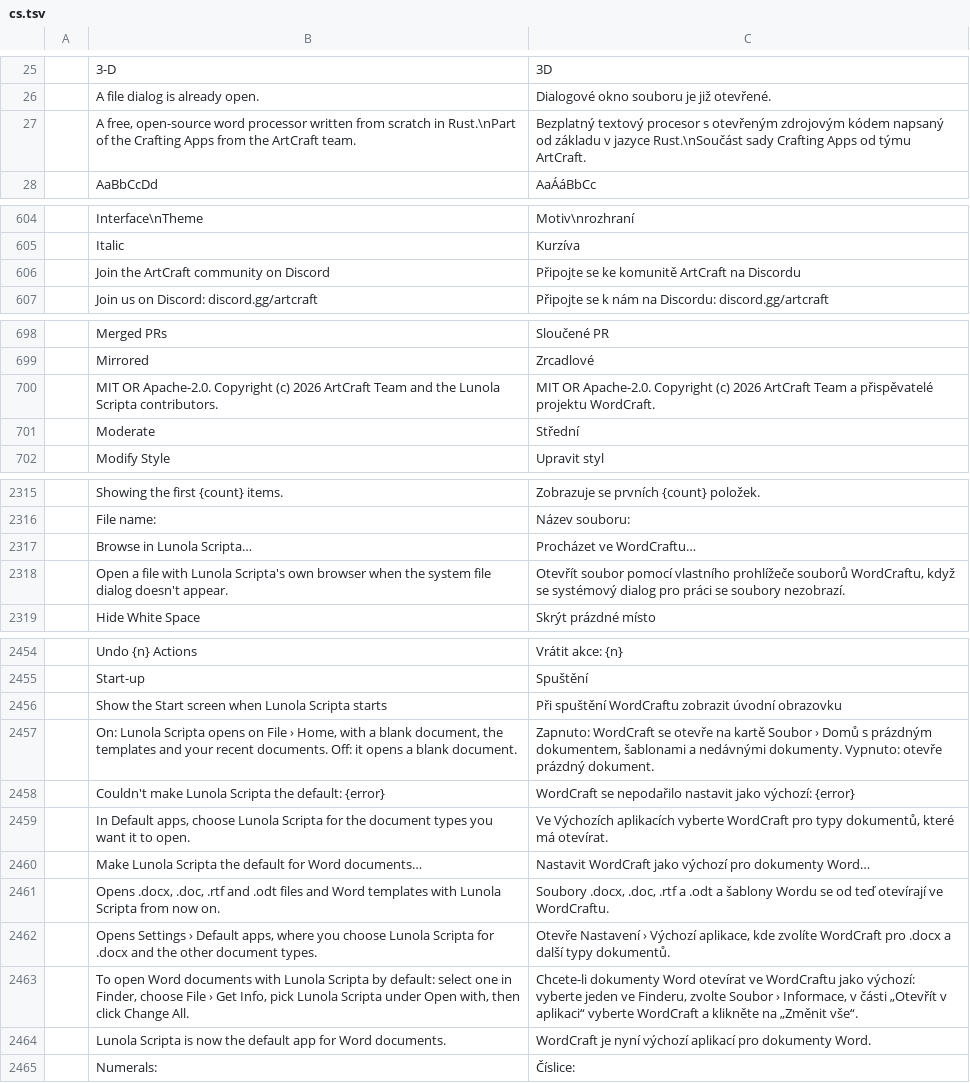
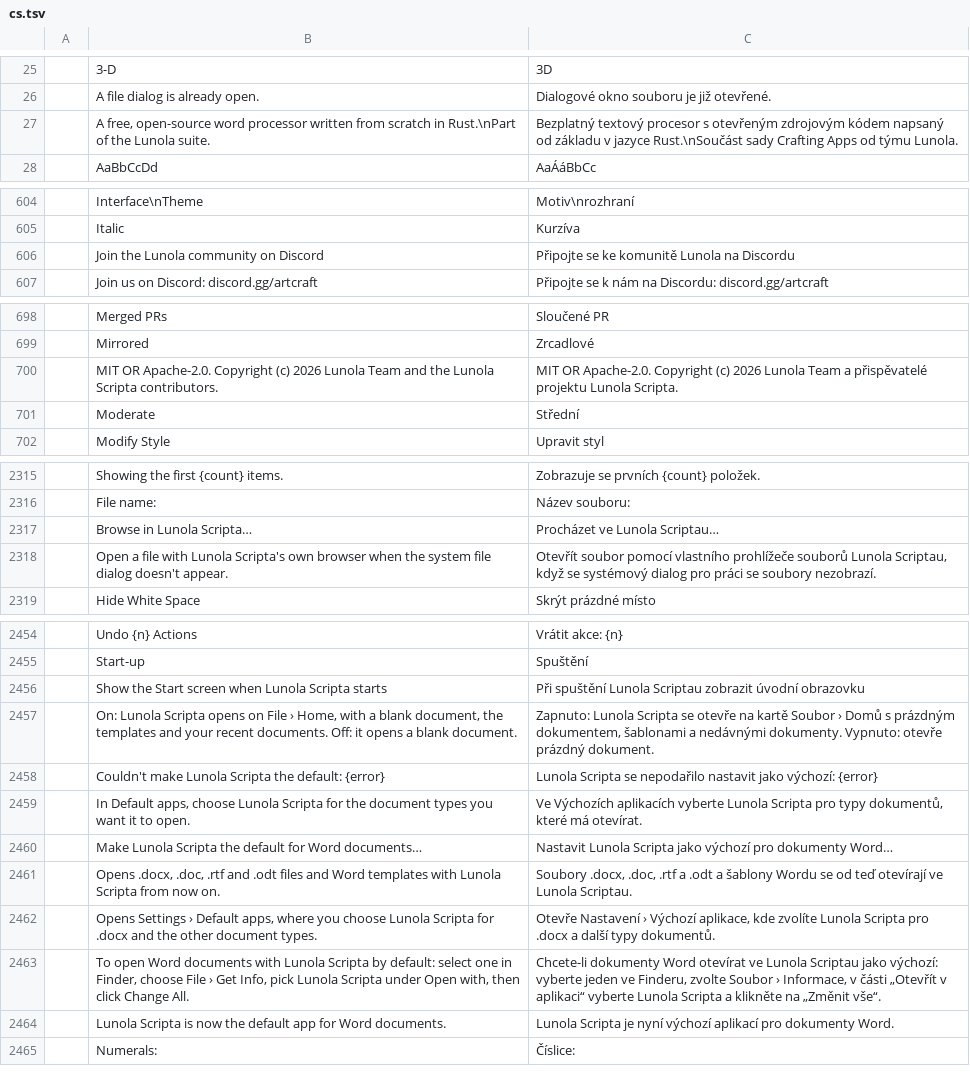
Before and after one commit to pujosety/Lunola-Scripta, a TSV file: crates/ui-egui/src/i18n/cs.tsv, drawn as a sheet; only a part is shown, gaps mark what is left out; the diff covers the shown part only; the diff names each change by its address in the sheet, - before the commit and + after, or states it on an @@ line.

```diff
--- a/crates/ui-egui/src/i18n/cs.tsv
+++ b/crates/ui-egui/src/i18n/cs.tsv
-B27: …of the Crafting Apps from the ArtCraft team.
+B27: …of the Lunola suite.
-C27: …od týmu ArtCraft.
+C27: …od týmu Lunola.
-B606: Join the ArtCraft community on Discord
+B606: Join the Lunola community on Discord
-C606: Připojte se ke komunitě ArtCraft na Discordu
+C606: Připojte se ke komunitě Lunola na Discordu
-B700: …(c) 2026 ArtCraft Team and…
+B700: …(c) 2026 Lunola Team and…
-C700: …(c) 2026 ArtCraft Team a přispěvatelé projektu WordCraft.
+C700: …(c) 2026 Lunola Team a přispěvatelé projektu Lunola Scripta.
-C2317: Procházet ve WordCraftu…
+C2317: Procházet ve Lunola Scriptau…
-C2318: …prohlížeče souborů WordCraftu, když se…
+C2318: …prohlížeče souborů Lunola Scriptau, když se…
-C2456: Při spuštění WordCraftu zobrazit úvodní…
+C2456: Při spuštění Lunola Scriptau zobrazit úvodní…
-C2457: Zapnuto: WordCraft se otevře…
+C2457: Zapnuto: Lunola Scripta se otevře…
-C2458: WordCraft se nepodařilo…
+C2458: Lunola Scripta se nepodařilo…
-C2459: …aplikacích vyberte WordCraft pro typy…
+C2459: …aplikacích vyberte Lunola Scripta pro typy…
-C2460: Nastavit WordCraft jako výchozí…
+C2460: Nastavit Lunola Scripta jako výchozí…
-C2461: …otevírají ve WordCraftu.
+C2461: …otevírají ve Lunola Scriptau.
-C2462: …kde zvolíte WordCraft pro .docx…
+C2462: …kde zvolíte Lunola Scripta pro .docx…
-C2463: …otevírat ve WordCraftu jako výchozí: vyberte jeden ve Finderu, zvolte Soubor › Informace, v části „Otevřít v aplikaci“ vyberte WordCraft a klikněte…
+C2463: …otevírat ve Lunola Scriptau jako výchozí: vyberte jeden ve Finderu, zvolte Soubor › Informace, v části „Otevřít v aplikaci“ vyberte Lunola Scripta a klikněte…
-C2464: WordCraft je nyní…
+C2464: Lunola Scripta je nyní…
```
Also changed, not shown: 7 edited cells elsewhere in this file, crates/ui-egui/src/i18n/bg.tsv, crates/ui-egui/src/i18n/ja.tsv, 20 other files.
